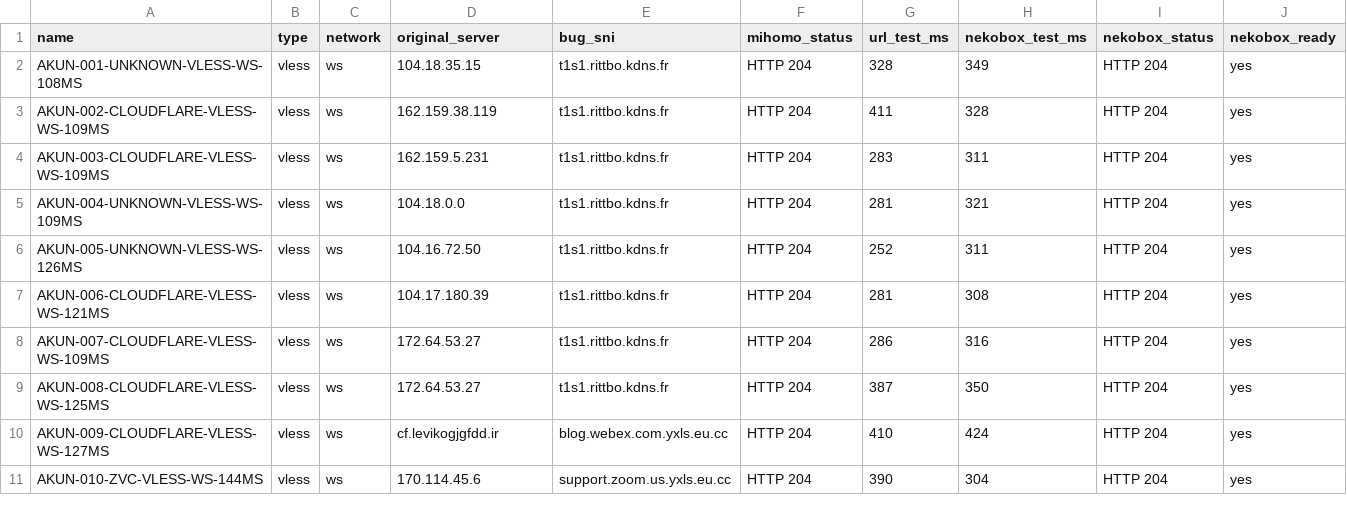
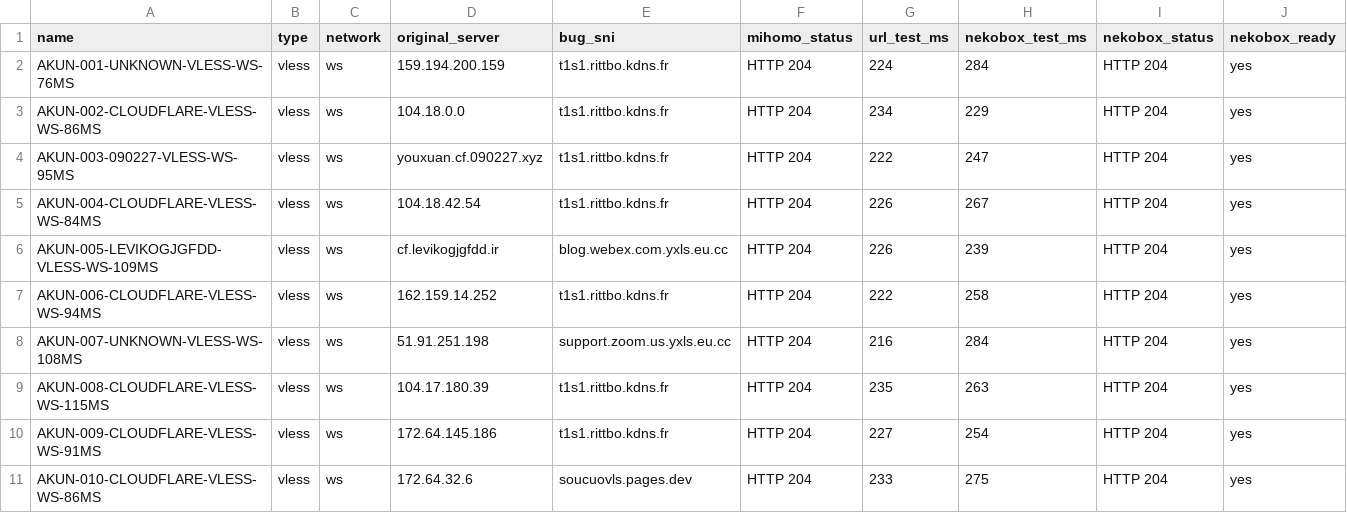
Before and after one commit to adiorany3/ConvertYAML, a CSV file: nekobox_test_report.csv, drawn as a sheet.

```diff
--- a/nekobox_test_report.csv
+++ b/nekobox_test_report.csv
@@ -1,11 +1,11 @@
 name,type,network,original_server,bug_sni,mihomo_status,url_test_ms,nekobox_test_ms,nekobox_status,nekobox_ready
-AKUN-001-UNKNOWN-VLESS-WS-108MS,vless,ws,104.18.35.15,t1s1.rittbo.kdns.fr,HTTP 204,328,349,HTTP 204,yes
-AKUN-002-CLOUDFLARE-VLESS-WS-109MS,vless,ws,162.159.38.119,t1s1.rittbo.kdns.fr,HTTP 204,411,328,HTTP 204,yes
-AKUN-003-CLOUDFLARE-VLESS-WS-109MS,vless,ws,162.159.5.231,t1s1.rittbo.kdns.fr,HTTP 204,283,311,HTTP 204,yes
-AKUN-004-UNKNOWN-VLESS-WS-109MS,vless,ws,104.18.0.0,t1s1.rittbo.kdns.fr,HTTP 204,281,321,HTTP 204,yes
-AKUN-005-UNKNOWN-VLESS-WS-126MS,vless,ws,104.16.72.50,t1s1.rittbo.kdns.fr,HTTP 204,252,311,HTTP 204,yes
-AKUN-006-CLOUDFLARE-VLESS-WS-121MS,vless,ws,104.17.180.39,t1s1.rittbo.kdns.fr,HTTP 204,281,308,HTTP 204,yes
-AKUN-007-CLOUDFLARE-VLESS-WS-109MS,vless,ws,172.64.53.27,t1s1.rittbo.kdns.fr,HTTP 204,286,316,HTTP 204,yes
-AKUN-008-CLOUDFLARE-VLESS-WS-125MS,vless,ws,172.64.53.27,t1s1.rittbo.kdns.fr,HTTP 204,387,350,HTTP 204,yes
-AKUN-009-CLOUDFLARE-VLESS-WS-127MS,vless,ws,cf.levikogjgfdd.ir,blog.webex.com.yxls.eu.cc,HTTP 204,410,424,HTTP 204,yes
-AKUN-010-ZVC-VLESS-WS-144MS,vless,ws,170.114.45.6,support.zoom.us.yxls.eu.cc,HTTP 204,390,304,HTTP 204,yes
+AKUN-001-UNKNOWN-VLESS-WS-76MS,vless,ws,159.194.200.159,t1s1.rittbo.kdns.fr,HTTP 204,224,284,HTTP 204,yes
+AKUN-002-CLOUDFLARE-VLESS-WS-86MS,vless,ws,104.18.0.0,t1s1.rittbo.kdns.fr,HTTP 204,234,229,HTTP 204,yes
+AKUN-003-090227-VLESS-WS-95MS,vless,ws,youxuan.cf.090227.xyz,t1s1.rittbo.kdns.fr,HTTP 204,222,247,HTTP 204,yes
+AKUN-004-CLOUDFLARE-VLESS-WS-84MS,vless,ws,104.18.42.54,t1s1.rittbo.kdns.fr,HTTP 204,226,267,HTTP 204,yes
+AKUN-005-LEVIKOGJGFDD-VLESS-WS-109MS,vless,ws,cf.levikogjgfdd.ir,blog.webex.com.yxls.eu.cc,HTTP 204,226,239,HTTP 204,yes
+AKUN-006-CLOUDFLARE-VLESS-WS-94MS,vless,ws,162.159.14.252,t1s1.rittbo.kdns.fr,HTTP 204,222,258,HTTP 204,yes
+AKUN-007-UNKNOWN-VLESS-WS-108MS,vless,ws,51.91.251.198,support.zoom.us.yxls.eu.cc,HTTP 204,216,284,HTTP 204,yes
+AKUN-008-CLOUDFLARE-VLESS-WS-115MS,vless,ws,104.17.180.39,t1s1.rittbo.kdns.fr,HTTP 204,235,263,HTTP 204,yes
+AKUN-009-CLOUDFLARE-VLESS-WS-91MS,vless,ws,172.64.145.186,t1s1.rittbo.kdns.fr,HTTP 204,227,254,HTTP 204,yes
+AKUN-010-CLOUDFLARE-VLESS-WS-86MS,vless,ws,172.64.32.6,soucuovls.pages.dev,HTTP 204,233,275,HTTP 204,yes
```
Also changed, not shown: urltest_report.csv, 11 other files.
